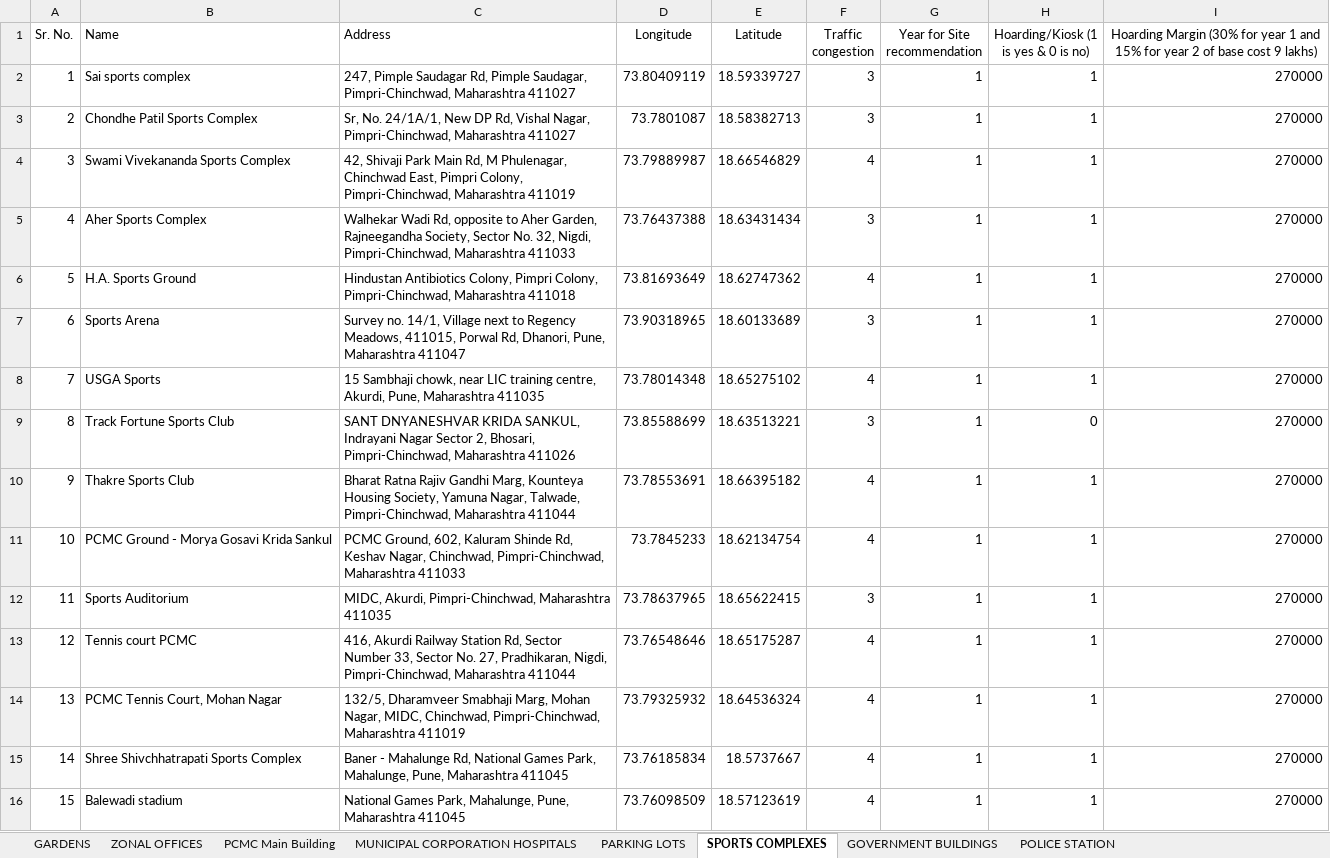
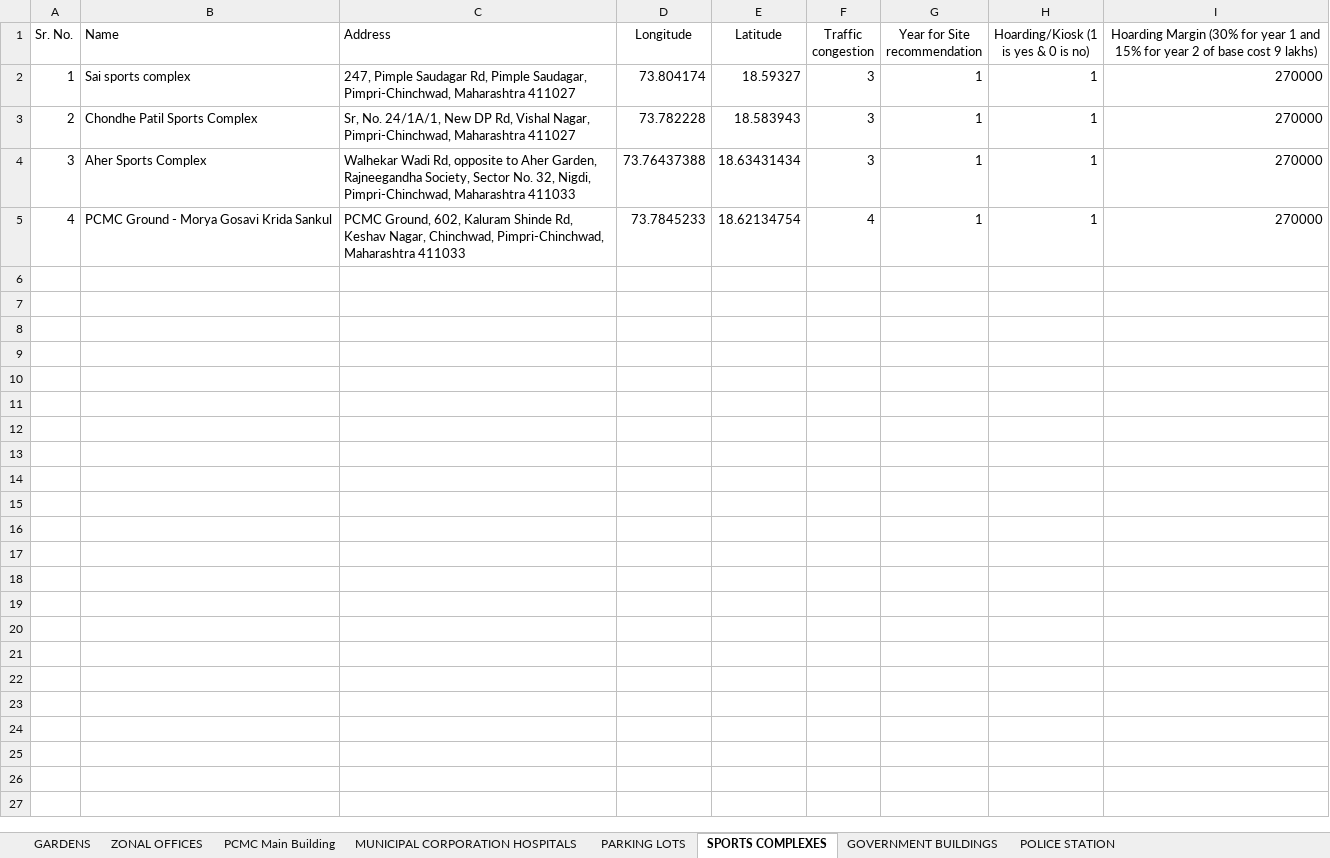
Before and after one commit to AnoopRKulkarni/evci, an Excel workbook: input/pcmc/PCMC Mastersheet_3Nov21.xlsx, sheet SPORTS COMPLEXES, drawn as a sheet; values as stored, in another font and other column widths than the file's, no borders; charts and pictures not drawn; the diff names each change by its address in the sheet, - before the commit and + after, or states it on an @@ line.

Commit message:
Updated master sheets for PMC and PCMC

```diff
--- a/input/pcmc/PCMC Mastersheet_3Nov21.xlsx (sheet SPORTS COMPLEXES)
+++ b/input/pcmc/PCMC Mastersheet_3Nov21.xlsx (sheet SPORTS COMPLEXES)
-D2 (Longitude): 73.80409119
+D2 (Longitude): 73.804174
-E2 (Latitude): 18.59339727
+E2 (Latitude): 18.59327
-D3 (Longitude): 73.7801087
+D3 (Longitude): 73.782228
-E3 (Latitude): 18.58382713
+E3 (Latitude): 18.583943
-B4 (Name): Swami Vivekananda Sports Complex
+B4 (Name): Aher Sports Complex
-C4 (Address): 42, Shivaji Park Main Rd, M Phulenagar, Chinchwad East, Pimpri Colony, Pimpri-Chinchwad, Maharashtra 411019
+C4 (Address): Walhekar Wadi Rd, opposite to Aher Garden, Rajneegandha Society, Sector No. 32, Nigdi, Pimpri-Chinchwad, Maharashtra 411033
-D4 (Longitude): 73.79889987
+D4 (Longitude): 73.76437388
-E4 (Latitude): 18.66546829
+E4 (Latitude): 18.63431434
-F4 (Traffic congestion): 4
+F4 (Traffic congestion): 3
-B5 (Name): Aher Sports Complex
+B5 (Name): PCMC Ground - Morya Gosavi Krida Sankul
-C5 (Address): Walhekar Wadi Rd, opposite to Aher Garden, Rajneegandha Society, Sector No. 32, Nigdi, Pimpri-Chinchwad, Maharashtra…
+C5 (Address): PCMC Ground, 602, Kaluram Shinde Rd, Keshav Nagar, Chinchwad, Pimpri-Chinchwad, Maharashtra…
-D5 (Longitude): 73.76437388
+D5 (Longitude): 73.7845233
-E5 (Latitude): 18.63431434
+E5 (Latitude): 18.62134754
-F5 (Traffic congestion): 3
+F5 (Traffic congestion): 4
-row 6: 5 | H.A. Sports Ground | Hindustan Antibiotics Colony, Pimpri Colony, Pimpri-Chinchwad, Maharashtra 411018 | 73.81693649 | 18.62747362 | 4 | 1 | 1 | 270000
-row 7: 6 | Sports Arena | Survey no. 14/1, Village next to Regency Meadows, 411015, Porwal Rd, Dhanori, Pune, Maharashtra 411047 | 73.90318965 | 18.60133689 | 3 | 1 | 1 | 270000
-row 8: 7 | USGA Sports | 15 Sambhaji chowk, near LIC training centre, Akurdi, Pune, Maharashtra 411035 | 73.78014348 | 18.65275102 | 4 | 1 | 1 | 270000
-row 9: 8 | Track Fortune Sports Club | SANT DNYANESHVAR KRIDA SANKUL, Indrayani Nagar Sector 2, Bhosari, Pimpri-Chinchwad, Maharashtra 411026 | 73.85588699 | 18.63513221 | 3 | 1 | 0 | 270000
-row 10: 9 | Thakre Sports Club | Bharat Ratna Rajiv Gandhi Marg, Kounteya Housing Society, Yamuna Nagar, Talwade, Pimpri-Chinchwad, Maharashtra 411044 | 73.78553691 | 18.66395182 | 4 | 1 | 1 | 270000
-row 11: 10 | PCMC Ground - Morya Gosavi Krida Sankul | PCMC Ground, 602, Kaluram Shinde Rd, Keshav Nagar, Chinchwad, Pimpri-Chinchwad, Maharashtra 411033 | 73.7845233 | 18.62134754 | 4 | 1 | 1 | 270000
-row 12: 11 | Sports Auditorium | MIDC, Akurdi, Pimpri-Chinchwad, Maharashtra 411035 | 73.78637965 | 18.65622415 | 3 | 1 | 1 | 270000
-row 13: 12 | Tennis court PCMC | 416, Akurdi Railway Station Rd, Sector Number 33, Sector No. 27, Pradhikaran, Nigdi, Pimpri-Chinchwad, Maharashtra 411044 | 73.76548646 | 18.65175287 | 4 | 1 | 1 | 270000
-row 14: 13 | PCMC Tennis Court, Mohan Nagar | 132/5, Dharamveer Smabhaji Marg, Mohan Nagar, MIDC, Chinchwad, Pimpri-Chinchwad, Maharashtra 411019 | 73.79325932 | 18.64536324 | 4 | 1 | 1 | 270000
-row 15: 14 | Shree Shivchhatrapati Sports Complex | Baner - Mahalunge Rd, National Games Park, Mahalunge, Pune, Maharashtra 411045 | 73.76185834 | 18.5737667 | 4 | 1 | 1 | 270000
-row 16: 15 | Balewadi stadium | National Games Park, Mahalunge, Pune, Maharashtra 411045 | 73.76098509 | 18.57123619 | 4 | 1 | 1 | 270000
```
Also changed, not shown: sheet GOVERNMENT BUILDINGS, sheet GARDENS, sheet POLICE STATION, sheet PARKING LOTS, sheet MUNICIPAL CORPORATION HOSPITALS, sheet ZONAL OFFICES, 1 more sheet, charts or pictures, input/pmc/Pune site mastersheet_3Nov21.xlsx.
